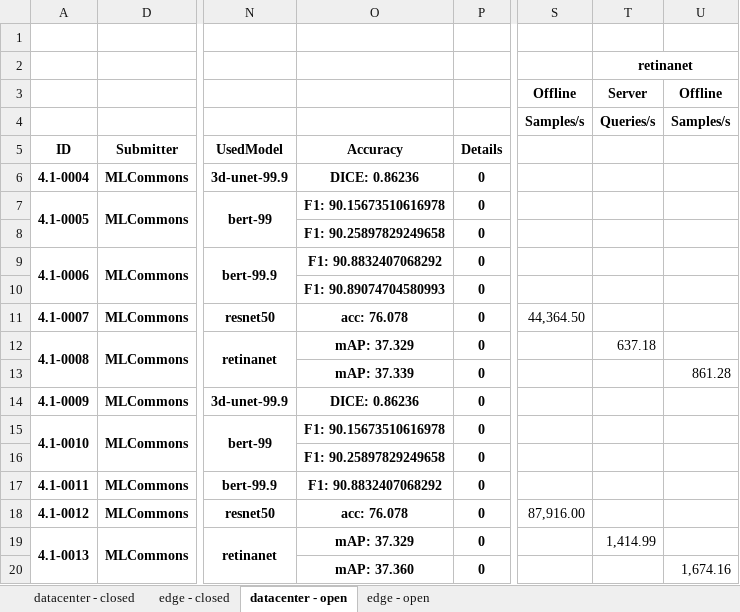
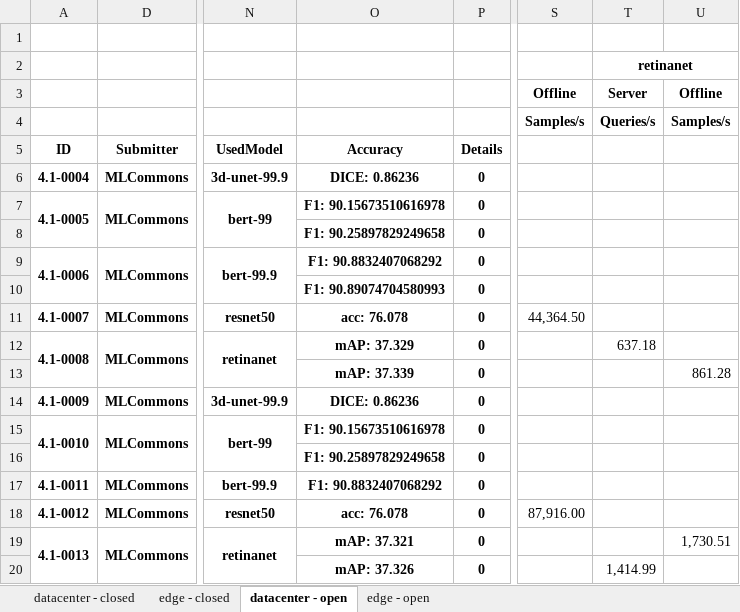
Before and after one commit to mlcommons/mlperf_inference_unofficial_submissions_v5.0, an Excel workbook: summary.xlsx, sheet datacenter - open, drawn as a sheet; only a part is shown, gaps mark what is left out; values as stored, in another font and other column widths than the file's, no borders; conditional formats not drawn; the diff names each change by its address in the sheet, - before the commit and + after, or states it on an @@ line.

```diff
--- a/summary.xlsx (sheet datacenter - open)
+++ b/summary.xlsx (sheet datacenter - open)
-O19: mAP: 37.329
+O19: mAP: 37.321
-T19: 1,414.99
+T19: (empty)
-U19: (empty)
+U19: 1,730.51
-O20: mAP: 37.360
+O20: mAP: 37.326
-T20: (empty)
+T20: 1,414.99
-U20: 1,674.16
+U20: (empty)
```
Also changed, not shown: sheet edge - open, 4 other files.
